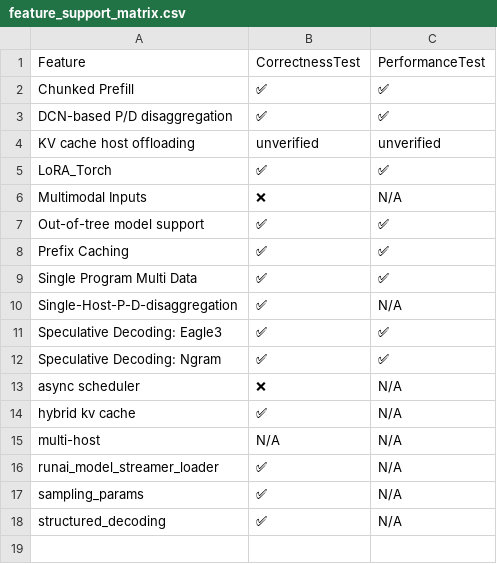
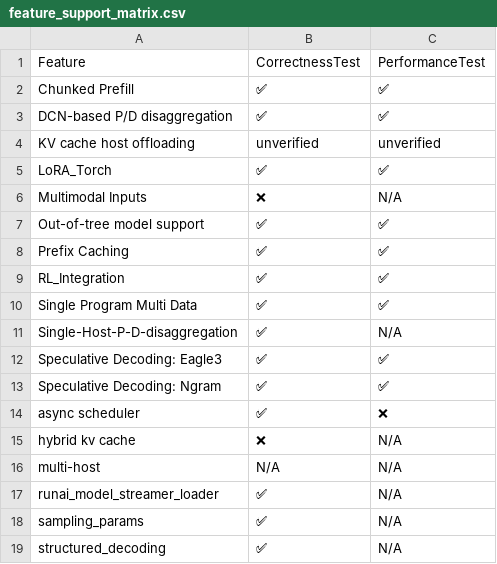
Before and after one commit to inkitori/claude-deepseek-v4, a CSV file: support_matrices/nightly/v6e/flax_nnx/feature_support_matrix.csv, drawn as a sheet.

Commit message:
[skip ci] Update nightly support matrices for flax_nnx (v6e/v7x)
Signed-off-by: Buildkite Bot <buildkite-bot@users.noreply.github.com>

```diff
--- a/support_matrices/nightly/v6e/flax_nnx/feature_support_matrix.csv
+++ b/support_matrices/nightly/v6e/flax_nnx/feature_support_matrix.csv
@@ -8,2 +8,3 @@ Feature,CorrectnessTest,PerformanceTest
 "Prefix Caching",✅,✅
+"RL_Integration",✅,✅
 "Single Program Multi Data",✅,✅
@@ -12,4 +13,4 @@ Feature,CorrectnessTest,PerformanceTest
 "Speculative Decoding: Ngram",✅,✅
-"async scheduler",❌,N/A
-"hybrid kv cache",✅,N/A
+"async scheduler",✅,❌
+"hybrid kv cache",❌,N/A
 "multi-host",N/A,N/A
```
Also changed, not shown: support_matrices/nightly/v6e/flax_nnx/model_support_matrix.csv, support_matrices/nightly/v7x/flax_nnx/feature_support_matrix.csv, 2 other files.
